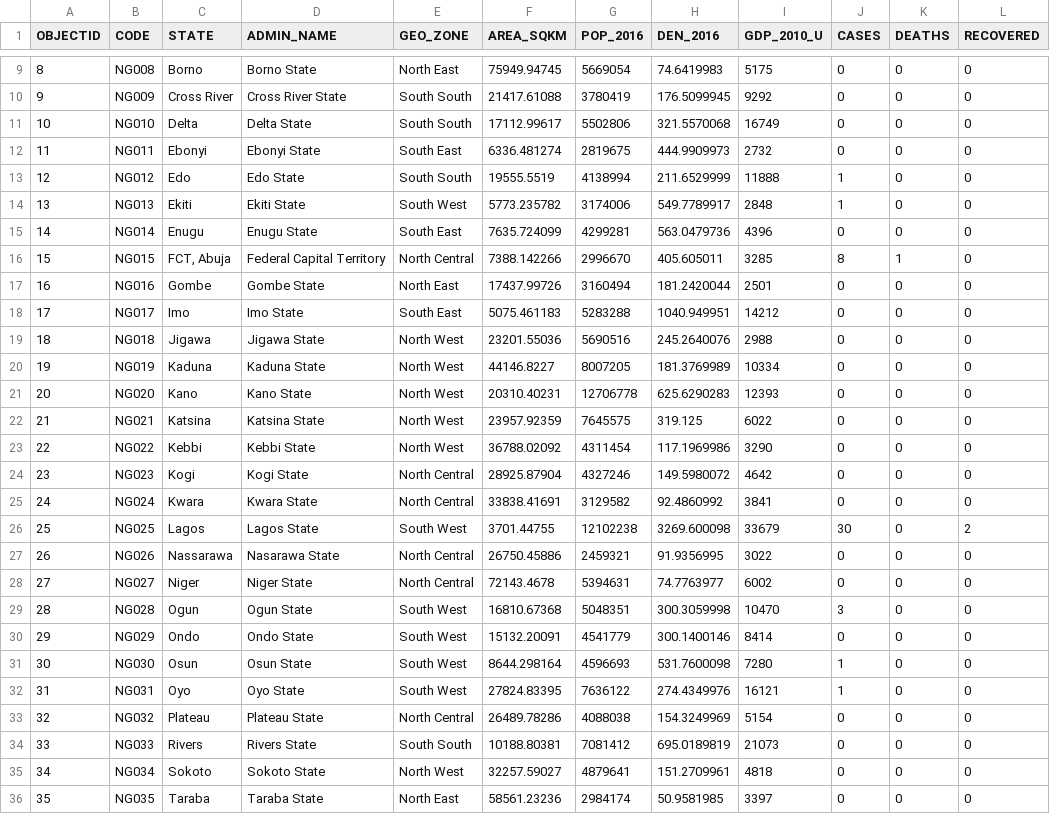
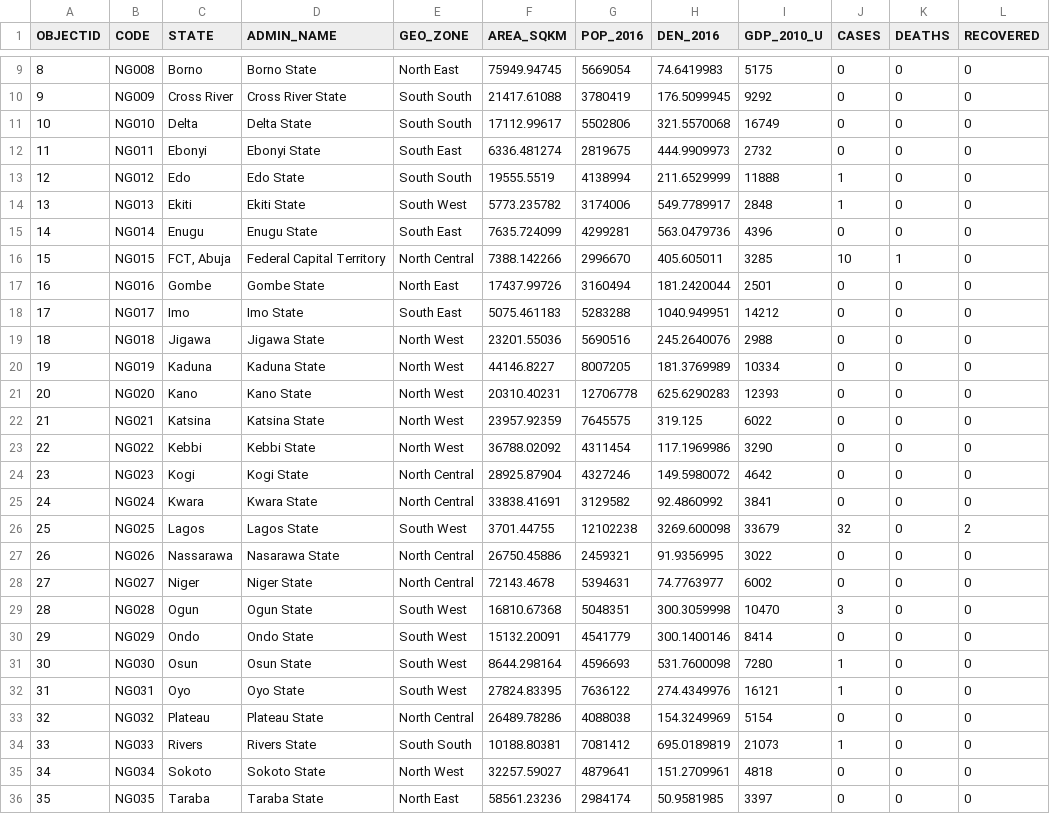
Before and after one commit to Kamparia/nigeria-covid19-data, a CSV file: data/csv/ncdc-covid19-states.csv, drawn as a sheet; only a part is shown, gaps mark what is left out.

```diff
--- a/data/csv/ncdc-covid19-states.csv
+++ b/data/csv/ncdc-covid19-states.csv
@@ -15,3 +15,3 @@ OBJECTID,CODE,STATE,ADMIN_NAME,GEO_ZONE,AREA_SQKM,POP_2016,DEN_2016,GDP_2010_U,C
 14,NG014,Enugu,Enugu State,South East,7635.724099,4299281,563.0479736,4396,0,0,0
-15,NG015,"FCT, Abuja",Federal Capital Territory,North Central,7388.142266,2996670,405.605011,3285,8,1,0
+15,NG015,"FCT, Abuja",Federal Capital Territory,North Central,7388.142266,2996670,405.605011,3285,10,1,0
 16,NG016,Gombe,Gombe State,North East,17437.99726,3160494,181.2420044,2501,0,0,0
@@ -25,3 +25,3 @@ OBJECTID,CODE,STATE,ADMIN_NAME,GEO_ZONE,AREA_SQKM,POP_2016,DEN_2016,GDP_2010_U,C
 24,NG024,Kwara,Kwara State,North Central,33838.41691,3129582,92.4860992,3841,0,0,0
-25,NG025,Lagos,Lagos State,South West,3701.44755,12102238,3269.600098,33679,30,0,2
+25,NG025,Lagos,Lagos State,South West,3701.44755,12102238,3269.600098,33679,32,0,2
 26,NG026,Nassarawa,Nasarawa State,North Central,26750.45886,2459321,91.9356995,3022,0,0,0
@@ -33,3 +33,3 @@ OBJECTID,CODE,STATE,ADMIN_NAME,GEO_ZONE,AREA_SQKM,POP_2016,DEN_2016,GDP_2010_U,C
 32,NG032,Plateau,Plateau State,North Central,26489.78286,4088038,154.3249969,5154,0,0,0
-33,NG033,Rivers,Rivers State,South South,10188.80381,7081412,695.0189819,21073,0,0,0
+33,NG033,Rivers,Rivers State,South South,10188.80381,7081412,695.0189819,21073,1,0,0
 34,NG034,Sokoto,Sokoto State,North West,32257.59027,4879641,151.2709961,4818,0,0,0
```
Also changed, not shown: data/csv/ncdc-covid19-dailyupdates.csv, 6 other files.
